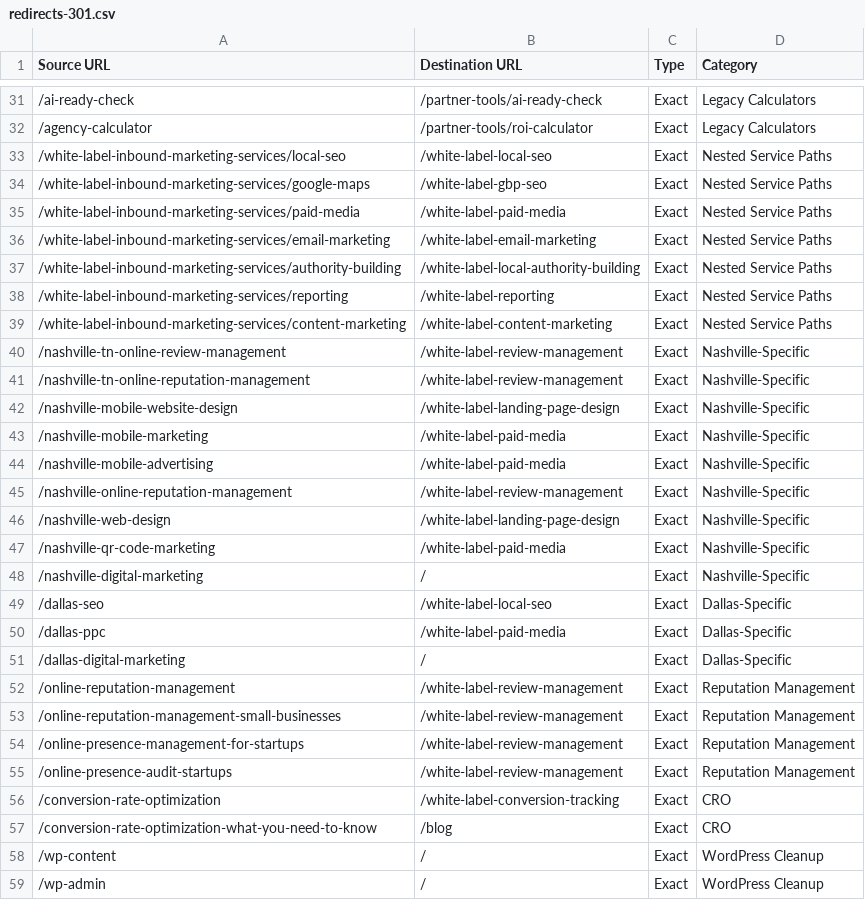
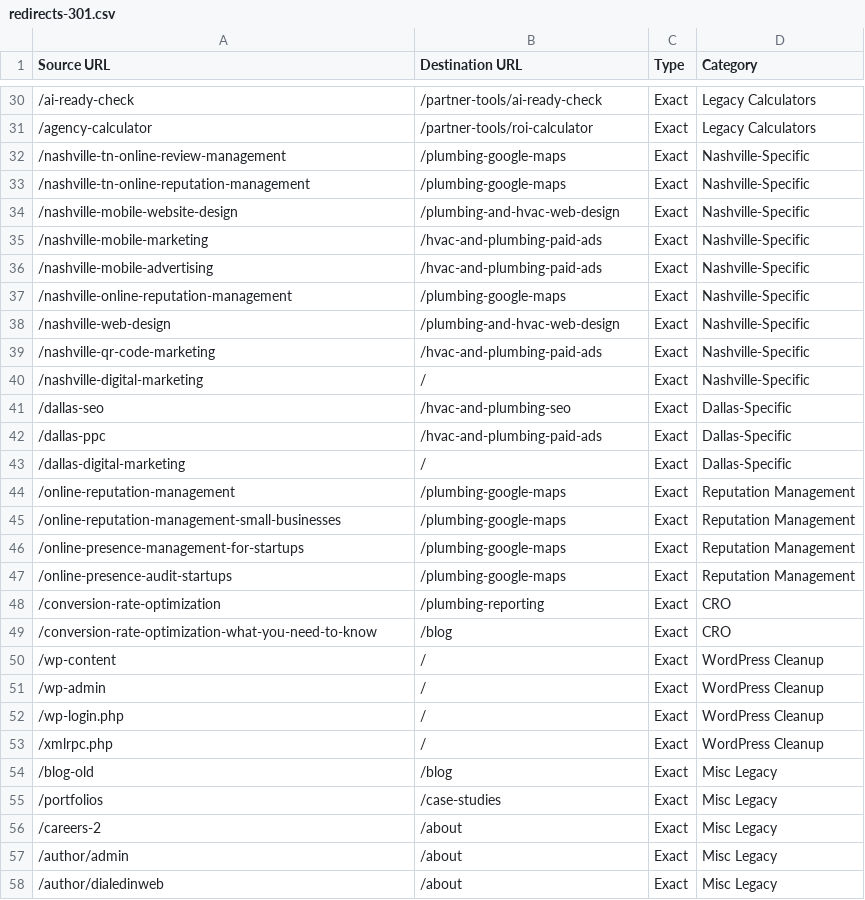
Before and after one commit to DIWDoug/demandstreamdigital, a CSV file: public/redirects-301.csv, drawn as a sheet; only a part is shown, gaps mark what is left out; the shorter side is filled out with more unchanged rows; the diff covers the shown part only.

```diff
--- a/public/redirects-301.csv
+++ b/public/redirects-301.csv
@@ -32,26 +31,19 @@
 "/agency-calculator","/partner-tools/roi-calculator","Exact","Legacy Calculators"
-"/white-label-inbound-marketing-services/local-seo","/white-label-local-seo","Exact","Nested Service Paths"
-"/white-label-inbound-marketing-services/google-maps","/white-label-gbp-seo","Exact","Nested Service Paths"
-"/white-label-inbound-marketing-services/paid-media","/white-label-paid-media","Exact","Nested Service Paths"
-"/white-label-inbound-marketing-services/email-marketing","/white-label-email-marketing","Exact","Nested Service Paths"
-"/white-label-inbound-marketing-services/authority-building","/white-label-local-authority-building","Exact","Nested Service Paths"
-"/white-label-inbound-marketing-services/reporting","/white-label-reporting","Exact","Nested Service Paths"
-"/white-label-inbound-marketing-services/content-marketing","/white-label-content-marketing","Exact","Nested Service Paths"
-"/nashville-tn-online-review-management","/white-label-review-management","Exact","Nashville-Specific"
-"/nashville-tn-online-reputation-management","/white-label-review-management","Exact","Nashville-Specific"
-"/nashville-mobile-website-design","/white-label-landing-page-design","Exact","Nashville-Specific"
-"/nashville-mobile-marketing","/white-label-paid-media","Exact","Nashville-Specific"
-"/nashville-mobile-advertising","/white-label-paid-media","Exact","Nashville-Specific"
-"/nashville-online-reputation-management","/white-label-review-management","Exact","Nashville-Specific"
-"/nashville-web-design","/white-label-landing-page-design","Exact","Nashville-Specific"
-"/nashville-qr-code-marketing","/white-label-paid-media","Exact","Nashville-Specific"
+"/nashville-tn-online-review-management","/plumbing-google-maps","Exact","Nashville-Specific"
+"/nashville-tn-online-reputation-management","/plumbing-google-maps","Exact","Nashville-Specific"
+"/nashville-mobile-website-design","/plumbing-and-hvac-web-design","Exact","Nashville-Specific"
+"/nashville-mobile-marketing","/hvac-and-plumbing-paid-ads","Exact","Nashville-Specific"
+"/nashville-mobile-advertising","/hvac-and-plumbing-paid-ads","Exact","Nashville-Specific"
+"/nashville-online-reputation-management","/plumbing-google-maps","Exact","Nashville-Specific"
+"/nashville-web-design","/plumbing-and-hvac-web-design","Exact","Nashville-Specific"
+"/nashville-qr-code-marketing","/hvac-and-plumbing-paid-ads","Exact","Nashville-Specific"
 "/nashville-digital-marketing","/","Exact","Nashville-Specific"
-"/dallas-seo","/white-label-local-seo","Exact","Dallas-Specific"
-"/dallas-ppc","/white-label-paid-media","Exact","Dallas-Specific"
+"/dallas-seo","/hvac-and-plumbing-seo","Exact","Dallas-Specific"
+"/dallas-ppc","/hvac-and-plumbing-paid-ads","Exact","Dallas-Specific"
 "/dallas-digital-marketing","/","Exact","Dallas-Specific"
-"/online-reputation-management","/white-label-review-management","Exact","Reputation Management"
-"/online-reputation-management-small-businesses","/white-label-review-management","Exact","Reputation Management"
-"/online-presence-management-for-startups","/white-label-review-management","Exact","Reputation Management"
-"/online-presence-audit-startups","/white-label-review-management","Exact","Reputation Management"
-"/conversion-rate-optimization","/white-label-conversion-tracking","Exact","CRO"
+"/online-reputation-management","/plumbing-google-maps","Exact","Reputation Management"
+"/online-reputation-management-small-businesses","/plumbing-google-maps","Exact","Reputation Management"
+"/online-presence-management-for-startups","/plumbing-google-maps","Exact","Reputation Management"
+"/online-presence-audit-startups","/plumbing-google-maps","Exact","Reputation Management"
+"/conversion-rate-optimization","/plumbing-reporting","Exact","CRO"
 "/conversion-rate-optimization-what-you-need-to-know","/blog","Exact","CRO"
```
Also changed, not shown: 8 removed rows and 26 edited cells elsewhere in this file, 4 other files.
